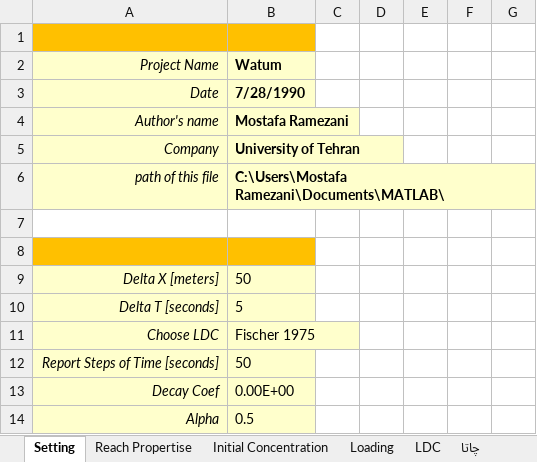
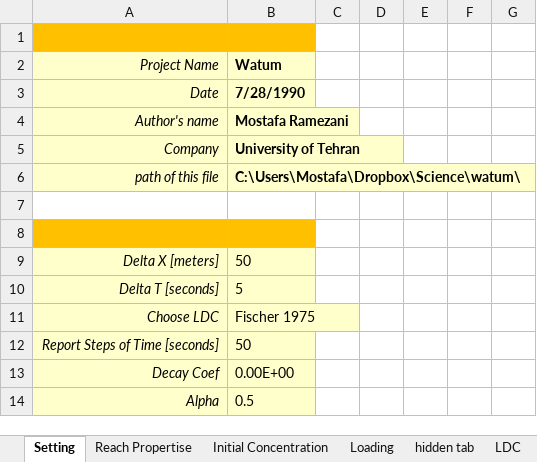
Before and after one commit to Riverchain/watum, an Excel workbook: lwf09.xlsx, sheet Setting, drawn as a sheet; values as stored, in another font and other column widths than the file's, no borders; the diff names each change by its address in the sheet, - before the commit and + after, or states it on an @@ line.

```diff
--- a/lwf09.xlsx (sheet Setting)
+++ b/lwf09.xlsx (sheet Setting)
@@ sheet tab unhidden: hidden tab @@
-B6 (Watum): C:\Users\Mostafa Ramezani\Documents\MATLAB\
+B6 (Watum): C:\Users\Mostafa\Dropbox\Science\watum\
```
Also changed, not shown: charts or pictures, 1 other file.
